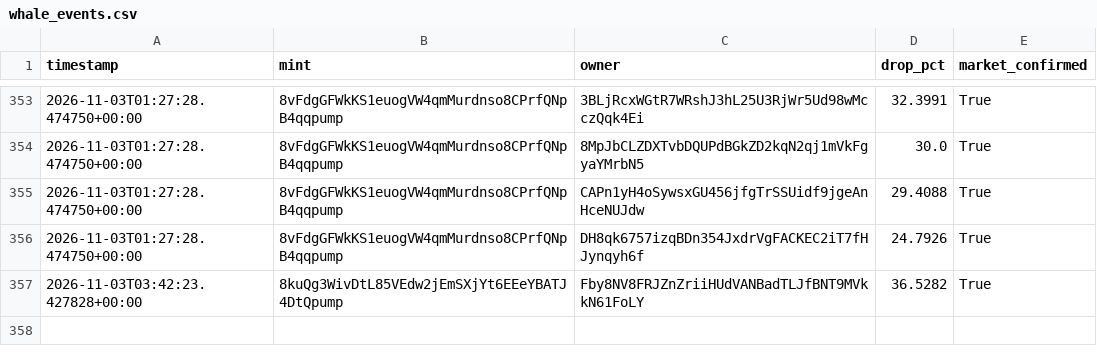
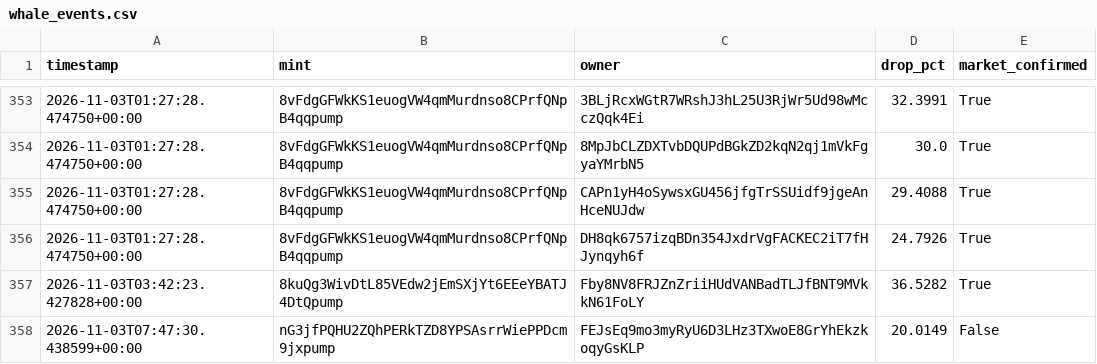
Before and after one commit to amincanani1985-web/meme-scanner-bot, a CSV file: whale_events.csv, drawn as a sheet; only a part is shown, gaps mark what is left out.

```diff
--- a/whale_events.csv
+++ b/whale_events.csv
@@ -357 +357,2 @@ timestamp,mint,owner,drop_pct,market_confirmed
 2026-11-03T03:42:23.427828+00:00,8kuQg3WivDtL85VEdw2jEmSXjYt6EEeYBATJ4DtQpump,Fby8NV8FRJZnZriiHUdVANBadTLJfBNT9MVkkN61FoLY,36.5282,True
+2026-11-03T07:47:30.438599+00:00,nG3jfPQHU2ZQhPERkTZD8YPSAsrrWiePPDcm9jxpump,FEJsEq9mo3myRyU6D3LHz3TXwoE8GrYhEkzkoqyGsKLP,20.0149,False
```
Also changed, not shown: paper_account/shadow_observations.csv, 10 other files.
